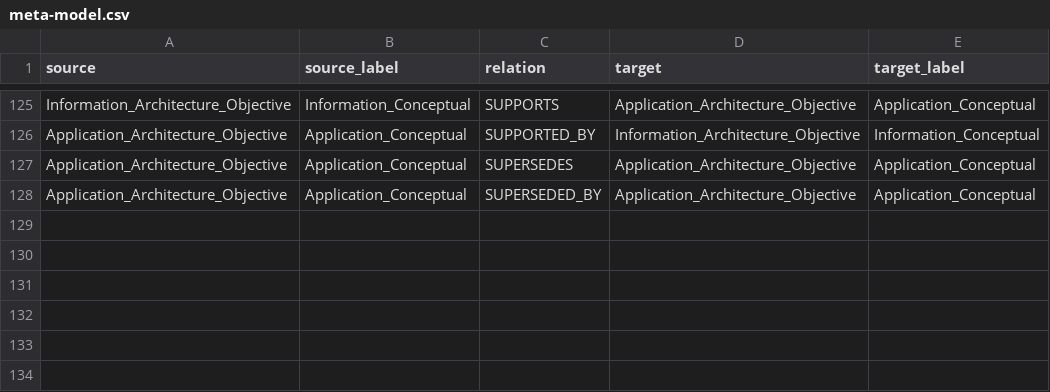
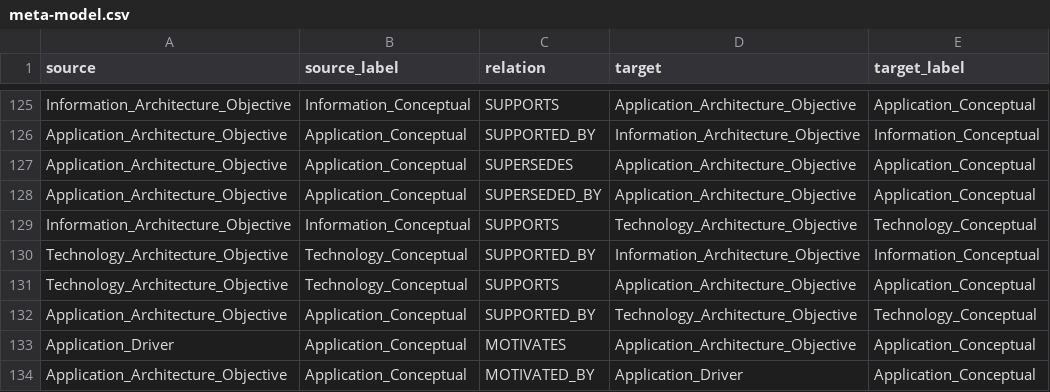
Before and after one commit to yasenstar/EA_MetaModel, a CSV file: graphdb_inputs/meta-model.csv, drawn as a sheet; only a part is shown, gaps mark what is left out; the diff names each change by its address in the sheet, - before the commit and + after, or states it on an @@ line.

```diff
--- a/graphdb_inputs/meta-model.csv
+++ b/graphdb_inputs/meta-model.csv
+row 129: Information_Architecture_Objective | Information_Conceptual | SUPPORTS | Technology_Architecture_Objective | Technology_Conceptual
+row 130: Technology_Architecture_Objective | Technology_Conceptual | SUPPORTED_BY | Information_Architecture_Objective | Information_Conceptual
+row 131: Technology_Architecture_Objective | Technology_Conceptual | SUPPORTS | Application_Architecture_Objective | Application_Conceptual
+row 132: Application_Architecture_Objective | Application_Conceptual | SUPPORTED_BY | Technology_Architecture_Objective | Technology_Conceptual
+row 133: Application_Driver | Application_Conceptual | MOTIVATES | Application_Architecture_Objective | Application_Conceptual
+row 134: Application_Architecture_Objective | Application_Conceptual | MOTIVATED_BY | Application_Driver | Application_Conceptual
```
Also changed, not shown: 19 other files.
